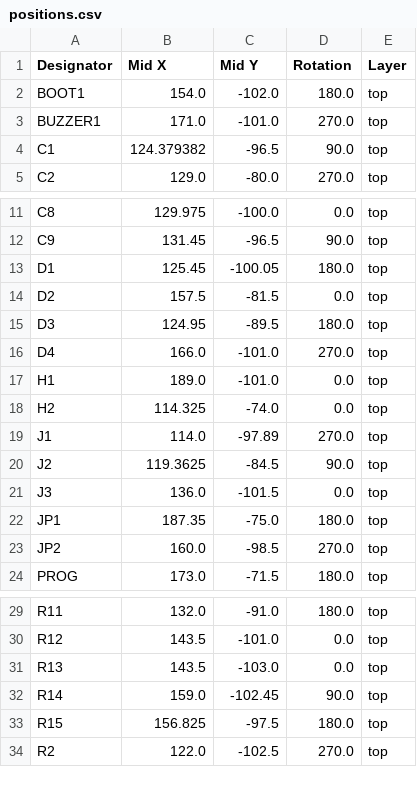
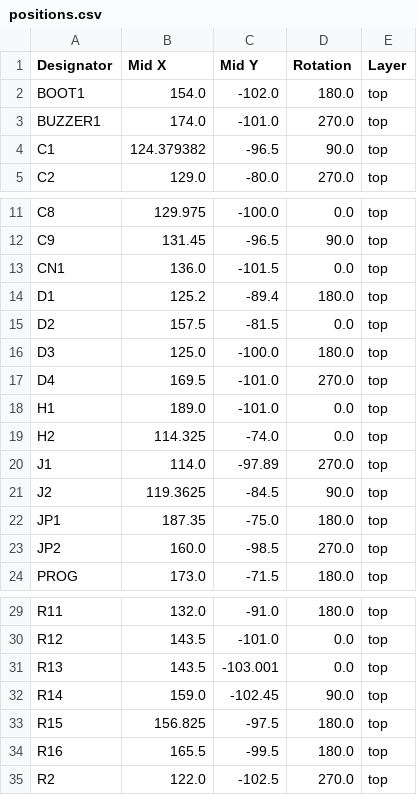
Before and after one commit to HexiDevs/OpenP1Bridge, a CSV file: pcbdesign/OpenP1Bridge/production/positions.csv, drawn as a sheet; only a part is shown, gaps mark what is left out.

Commit message:
Update OpenP1Bridge production files with design changes and corrections
- Updated BOM to reflect new component designators and added R16.
- Modified designators CSV to include new components and updated references.
- Revised netlist to correct unconnected nets and update connections for CN1.
- Adjusted positions CSV for BUZZER1, D1, D3, D4, and added H3 with correct coordinates.
- Updated netlist to reflect changes in component connections and positions.

```diff
--- a/pcbdesign/OpenP1Bridge/production/positions.csv
+++ b/pcbdesign/OpenP1Bridge/production/positions.csv
@@ -2,3 +2,3 @@
 BOOT1,154.0,-102.0,180.0,top
-BUZZER1,171.0,-101.0,270.0,top
+BUZZER1,174.0,-101.0,270.0,top
 C1,124.379382,-96.5,90.0,top
@@ -12,6 +12,7 @@ C8,129.975,-100.0,0.0,top
 C9,131.45,-96.5,90.0,top
-D1,125.45,-100.05,180.0,top
+CN1,136.0,-101.5,0.0,top
+D1,125.2,-89.4,180.0,top
 D2,157.5,-81.5,0.0,top
-D3,124.95,-89.5,180.0,top
-D4,166.0,-101.0,270.0,top
+D3,125.0,-100.0,180.0,top
+D4,169.5,-101.0,270.0,top
 H1,189.0,-101.0,0.0,top
@@ -20,3 +21,2 @@ J1,114.0,-97.89,270.0,top
 J2,119.3625,-84.5,90.0,top
-J3,136.0,-101.5,0.0,top
 JP1,187.35,-75.0,180.0,top
@@ -30,5 +30,6 @@ R11,132.0,-91.0,180.0,top
 R12,143.5,-101.0,0.0,top
-R13,143.5,-103.0,0.0,top
+R13,143.5,-103.001,0.0,top
 R14,159.0,-102.45,90.0,top
 R15,156.825,-97.5,180.0,top
+R16,165.5,-99.5,180.0,top
 R2,122.0,-102.5,270.0,top
```
Also changed, not shown: pcbdesign/OpenP1Bridge/production/bom.csv, pcbdesign/OpenP1Bridge/production/designators.csv, 6 other files.
